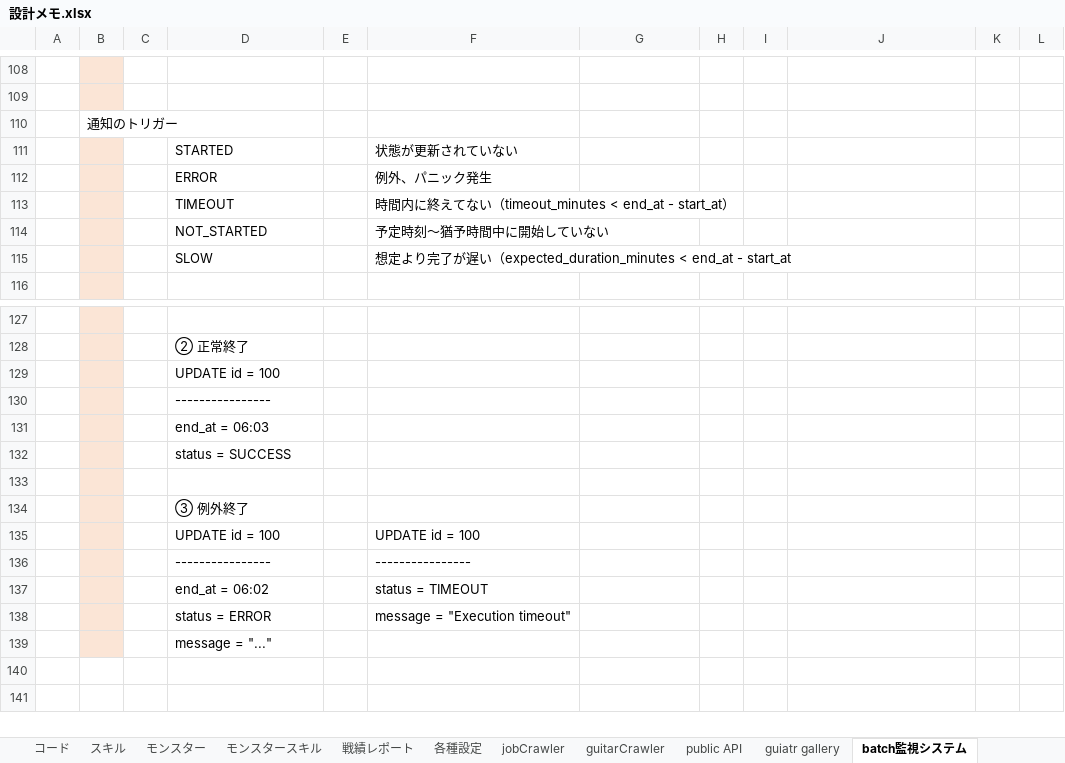
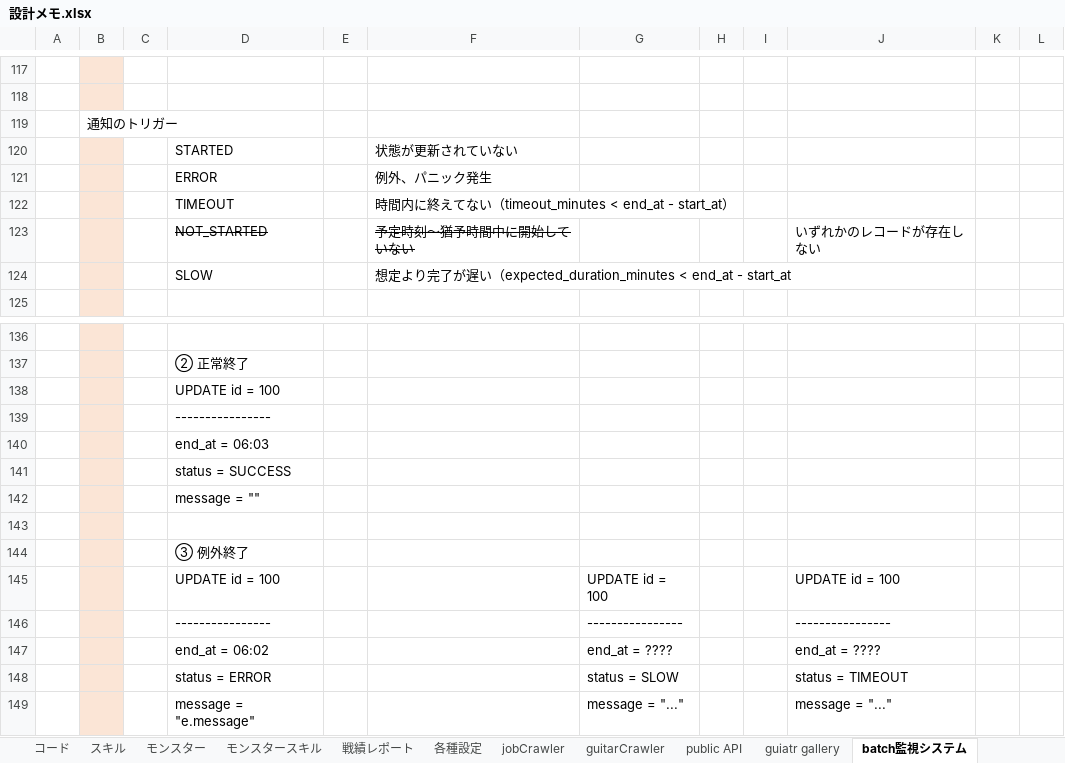
Before and after one commit to kazGear/portfolio, an Excel workbook: _docs/設計メモ.xlsx, sheet batch監視システム, drawn as a sheet; only a part is shown, gaps mark what is left out; values as stored, in another font and other column widths than the file's, no borders; removed rows and columns are numbered as before the commit, all else as after; the diff covers the shown part only; the diff names each change by its address in the sheet, - before the commit and + after, or states it on an @@ line.

```diff
--- a/_docs/設計メモ.xlsx (sheet batch監視システム)
+++ b/_docs/設計メモ.xlsx (sheet batch監視システム)
-D123 strikethrough: off
+D123 strikethrough: on
-F123 strikethrough: off
+F123 strikethrough: on
-J123: (empty)
+J123: いずれかのレコードが存在しない
+row 142:  |  |  | message = ""
-row 135:  |  |  | UPDATE id = 100 |  | UPDATE id = 100
-row 136:  |  |  | ---------------- |  | ----------------
-row 137:  |  |  | end_at = 06:02 |  | status = TIMEOUT
-row 138:  |  |  | status = ERROR |  | message = "Execution timeout"
-row 139:  |  |  | message = "..."
+row 145:  |  |  | UPDATE id = 100 |  |  | UPDATE id = 100 |  |  | UPDATE id = 100
+row 146:  |  |  | ---------------- |  |  | ---------------- |  |  | ----------------
+row 147:  |  |  | end_at = 06:02 |  |  | end_at = ???? |  |  | end_at = ????
+row 148:  |  |  | status = ERROR |  |  | status = SLOW |  |  | status = TIMEOUT
+row 149:  |  |  | message = "e.message" |  |  | message = "..." |  |  | message = "..."
```
Also changed, not shown: 16 added rows, 7 removed rows, 9 edited cells and cell formats elsewhere in this sheet, 8 other files.
